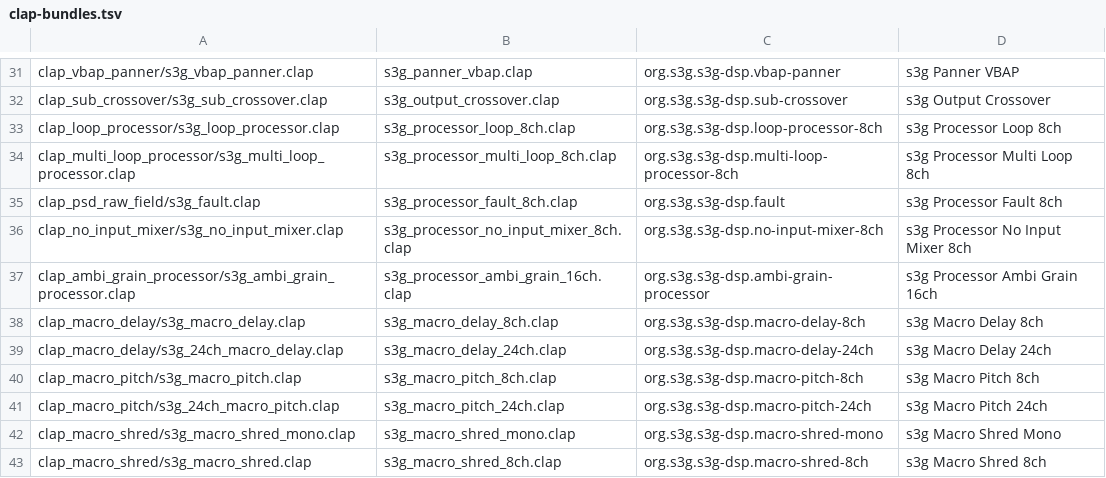
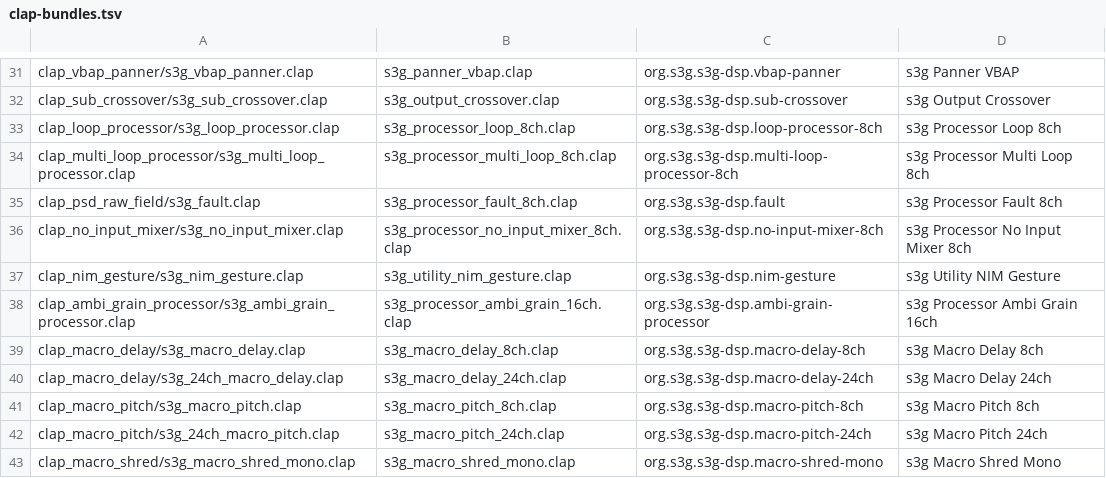
Before and after one commit to s3g/s3g-dsp, a TSV file: scripts/clap-bundles.tsv, drawn as a sheet; only a part is shown, gaps mark what is left out; the shorter side is filled out with more unchanged rows; the diff names each change by its address in the sheet, - before the commit and + after, or states it on an @@ line.

Commit message:
nim gesture util

```diff
--- a/scripts/clap-bundles.tsv
+++ b/scripts/clap-bundles.tsv
+row 37: clap_nim_gesture/s3g_nim_gesture.clap | s3g_utility_nim_gesture.clap | org.s3g.s3g-dsp.nim-gesture | s3g Utility NIM Gesture
```
Also changed, not shown: 11 other files.
